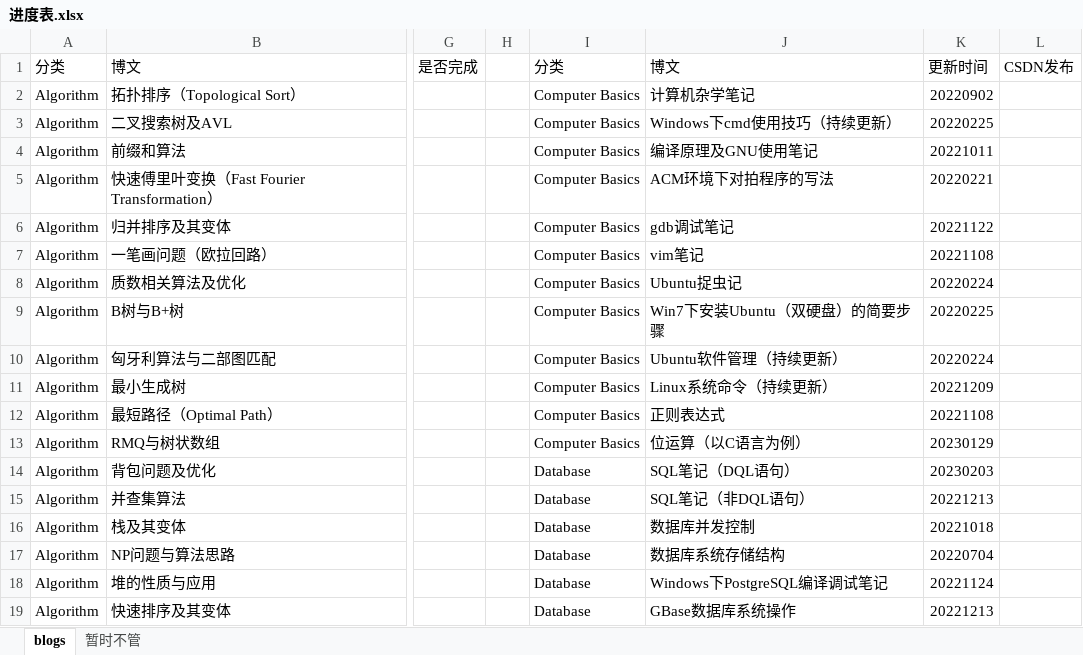
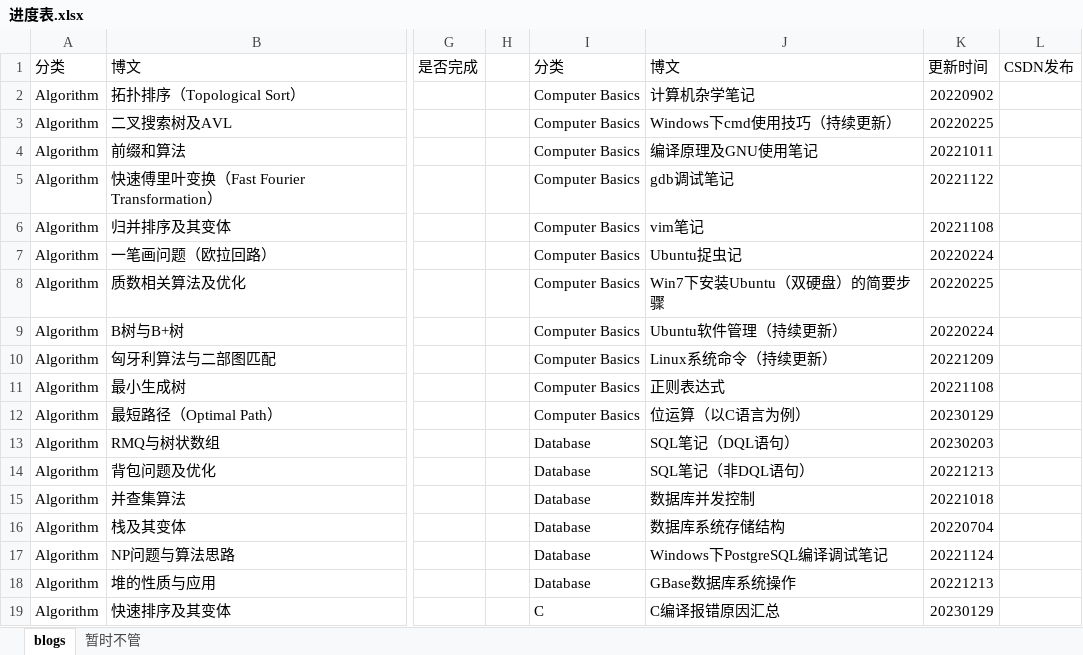
Before and after one commit to ZergWang/Blogs, an Excel workbook: 进度表.xlsx, sheet blogs, drawn as a sheet; only a part is shown, gaps mark what is left out; values as stored, in another font and other column widths than the file's, no cell formats; the diff covers the shown part only; the diff names each change by its address in the sheet, - before the commit and + after, or states it on an @@ line.

Commit message:
update C column

```diff
--- a/进度表.xlsx (sheet blogs)
+++ b/进度表.xlsx (sheet blogs)
-J5: ACM环境下对拍程序的写法
+J5: gdb调试笔记
-K5: 20220221
+K5: 20221122
-J6: gdb调试笔记
+J6: vim笔记
-K6: 20221122
+K6: 20221108
-J7: vim笔记
+J7: Ubuntu捉虫记
-K7: 20221108
+K7: 20220224
-J8: Ubuntu捉虫记
+J8: Win7下安装Ubuntu（双硬盘）的简要步骤
-K8: 20220224
+K8: 20220225
-J9: Win7下安装Ubuntu（双硬盘）的简要步骤
+J9: Ubuntu软件管理（持续更新）
-K9: 20220225
+K9: 20220224
-J10: Ubuntu软件管理（持续更新）
+J10: Linux系统命令（持续更新）
-K10: 20220224
+K10: 20221209
-J11: Linux系统命令（持续更新）
+J11: 正则表达式
-K11: 20221209
+K11: 20221108
-J12: 正则表达式
+J12: 位运算（以C语言为例）
-K12: 20221108
+K12: 20230129
-I13: Computer Basics
+I13: Database
-J13: 位运算（以C语言为例）
+J13: SQL笔记（DQL语句）
-K13: 20230129
+K13: 20230203
-J14: SQL笔记（DQL语句）
+J14: SQL笔记（非DQL语句）
-K14: 20230203
+K14: 20221213
-J15: SQL笔记（非DQL语句）
+J15: 数据库并发控制
-K15: 20221213
+K15: 20221018
-J16: 数据库并发控制
+J16: 数据库系统存储结构
-K16: 20221018
+K16: 20220704
-J17: 数据库系统存储结构
+J17: Windows下PostgreSQL编译调试笔记
-K17: 20220704
+K17: 20221124
-J18: Windows下PostgreSQL编译调试笔记
+J18: GBase数据库系统操作
-K18: 20221124
+K18: 20221213
-I19: Database
+I19: C
-J19: GBase数据库系统操作
+J19: C编译报错原因汇总
-K19: 20221213
+K19: 20230129
```
Also changed, not shown: 2 added rows, 2 removed rows and 13 edited cells elsewhere in this sheet, cell formats, 12 other files.
